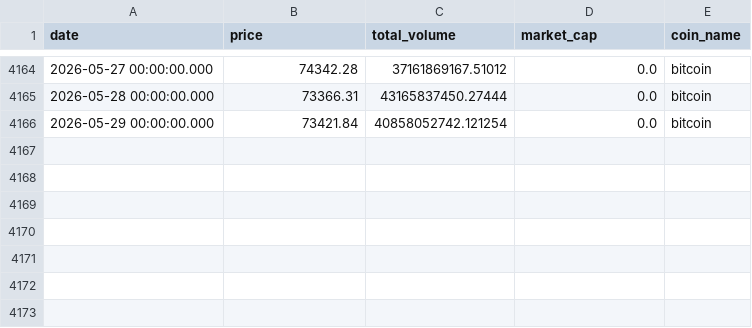
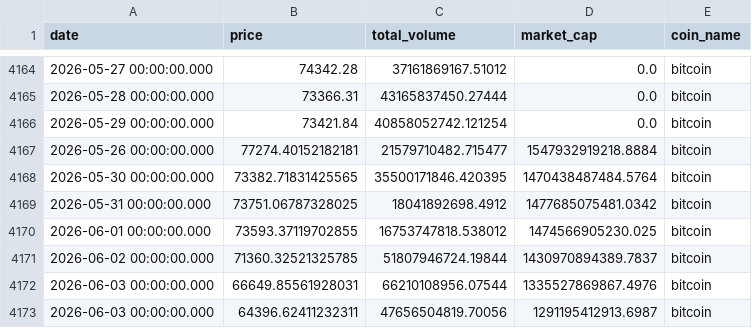
Before and after one commit to ducqhl/CS315.F21.CN2.AdvanceML, a CSV file: data/sample/bitcoin.csv, drawn as a sheet; only a part is shown, gaps mark what is left out; the diff names each change by its address in the sheet, - before the commit and + after, or states it on an @@ line.

```diff
--- a/data/sample/bitcoin.csv
+++ b/data/sample/bitcoin.csv
+row 4167: 2026-05-26 00:00:00.000 | 77274.40152182181 | 21579710482.715477 | 1547932919218.8884 | bitcoin
+row 4168: 2026-05-30 00:00:00.000 | 73382.71831425565 | 35500171846.420395 | 1470438487484.5764 | bitcoin
+row 4169: 2026-05-31 00:00:00.000 | 73751.06787328025 | 18041892698.4912 | 1477685075481.0342 | bitcoin
+row 4170: 2026-06-01 00:00:00.000 | 73593.37119702855 | 16753747818.538012 | 1474566905230.025 | bitcoin
+row 4171: 2026-06-02 00:00:00.000 | 71360.32521325785 | 51807946724.19844 | 1430970894389.7837 | bitcoin
+row 4172: 2026-06-03 00:00:00.000 | 66649.85561928031 | 66210108956.07544 | 1335527869867.4976 | bitcoin
+row 4173: 2026-06-03 00:00:00.000 | 64396.62411232311 | 47656504819.70056 | 1291195412913.6987 | bitcoin
```
Also changed, not shown: data/sample/dogecoin.csv, 2 other files.
